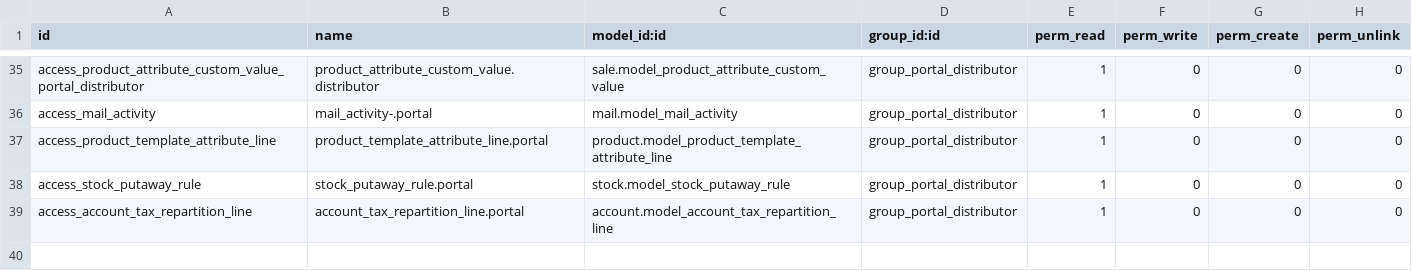
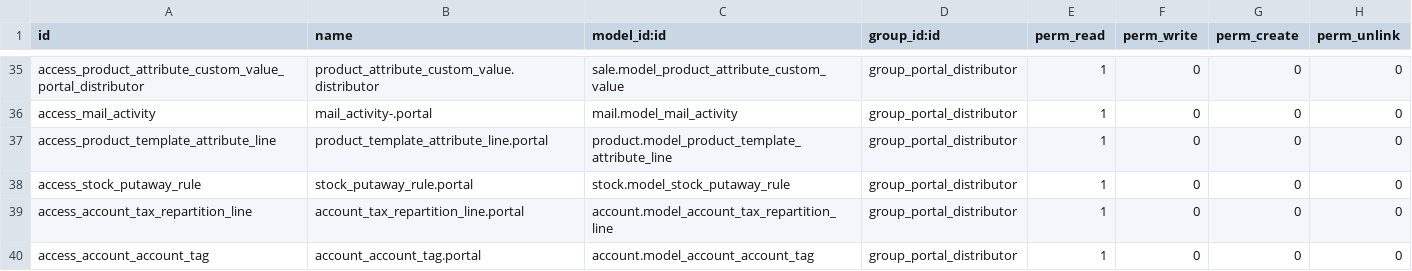
Before and after one commit to ingadhoc/sale, a CSV file: portal_sale_distributor/security/ir.model.access.csv, drawn as a sheet; only a part is shown, gaps mark what is left out.

Commit message:
[FIX]portal_sale_distributor:record rule to account.tag
closes ingadhoc/sale#472

X-original-commit: d0371aa0042abe0c741df2ded2181773b19bead2
Signed-off-by: Juan José Scarafía <jjs@adhoc.com.ar>

```diff
--- a/portal_sale_distributor/security/ir.model.access.csv
+++ b/portal_sale_distributor/security/ir.model.access.csv
@@ -39 +39,2 @@
 "access_account_tax_repartition_line","account_tax_repartition_line.portal","account.model_account_tax_repartition_line","group_portal_distributor",1,0,0,0
+"access_account_account_tag","account_account_tag.portal","account.model_account_account_tag","group_portal_distributor",1,0,0,0
```
Also changed, not shown: 1 other file.
